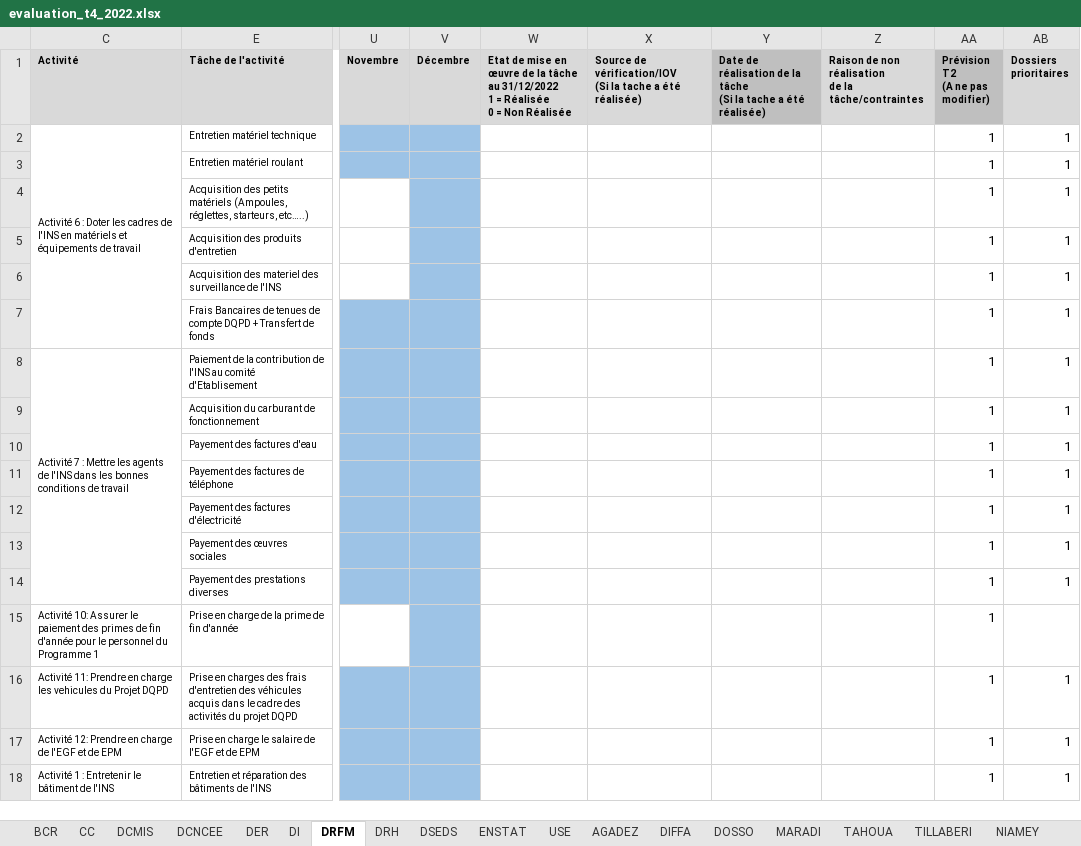
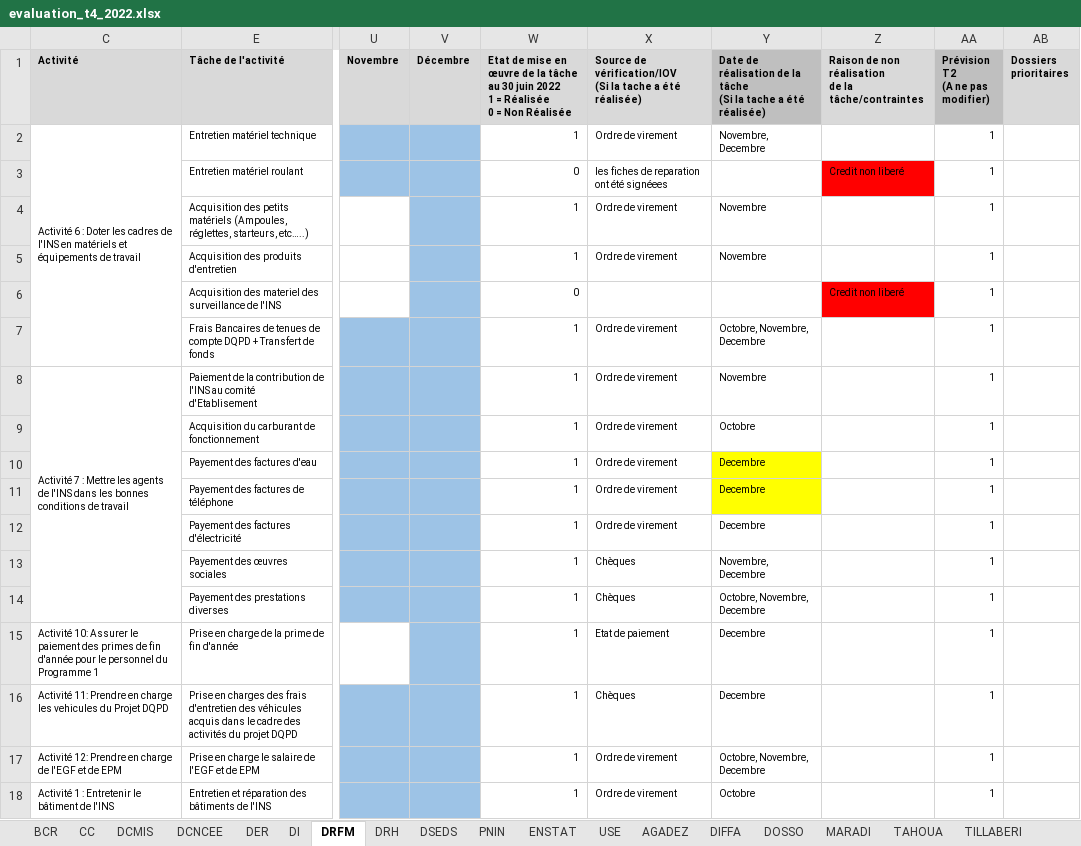
Before and after one commit to Abdoussalam/Evaluation_PAP, an Excel workbook: donnees/evaluation_t4_2022.xlsx, sheet DRFM, drawn as a sheet; only a part is shown, gaps mark what is left out; values as stored, in another font and other column widths than the file's, no borders; ↵ is a line break in a cell; the diff covers the shown part only; the diff names each change by its address in the sheet, - before the commit and + after, or states it on an @@ line.

```diff
--- a/donnees/evaluation_t4_2022.xlsx (sheet DRFM)
+++ b/donnees/evaluation_t4_2022.xlsx (sheet DRFM)
+sheet tab: PNIN
-W1: …tâche au 31/12/2022 ↵ 1 =…
+W1: …tâche au 30 juin 2022 ↵ 1 =…
-W2: (empty)
+W2: 1
-X2: (empty)
+X2: Ordre de virement
-Y2: (empty)
+Y2: Novembre, Decembre
@@ AA2:AA18 text size: smaller @@
-AB2:AB14 (Dossiers prioritaires): 1
+AB2:AB14 (Dossiers prioritaires): (empty)
-W3: (empty)
+W3: 0
-X3: (empty)
+X3: les fiches de reparation ont été signéees
-Z3: (empty)
+Z3: Credit non liberé
-Z3 fill: none
+Z3 fill: #FF0000
-W4:W5: (empty)
+W4:W5: 1
-X4:X5: (empty)
+X4:X5: Ordre de virement
-Y4:Y5: (empty)
+Y4:Y5: Novembre
-W6: (empty)
+W6: 0
-Z6: (empty)
+Z6: Credit non liberé
-Z6 fill: none
+Z6 fill: #FF0000
-W7:W18: (empty)
+W7:W18: 1
-X7:X12: (empty)
+X7:X12: Ordre de virement
-Y7: (empty)
+Y7: Octobre, Novembre, Decembre
-Y8: (empty)
+Y8: Novembre
-Y9: (empty)
+Y9: Octobre
-Y10:Y12: (empty)
+Y10:Y12: Decembre
-Y10:Y11 fill: none
+Y10:Y11 fill: #FFFF00
-X13:X14: (empty)
+X13:X14: Chèques
-Y13: (empty)
+Y13: Novembre, Decembre
-Y14: (empty)
+Y14: Octobre, Novembre, Decembre
-X15: (empty)
+X15: Etat de paiement
-Y15:Y16: (empty)
+Y15:Y16: Decembre
-X16: (empty)
+X16: Chèques
-AB16:AB18 (Dossiers prioritaires): 1
+AB16:AB18 (Dossiers prioritaires): (empty)
-X17:X18: (empty)
+X17:X18: Ordre de virement
-Y17: (empty)
+Y17: Octobre, Novembre, Decembre
-Y18: (empty)
+Y18: Octobre
```
Also changed, not shown: 15 edited cells and cell formats elsewhere in this sheet, sheet ENSTAT, sheet AGADEZ, sheet DCMIS, sheet DCNCEE, sheet DSEDS, sheet BCR, 11 more sheets, hidden cells.
